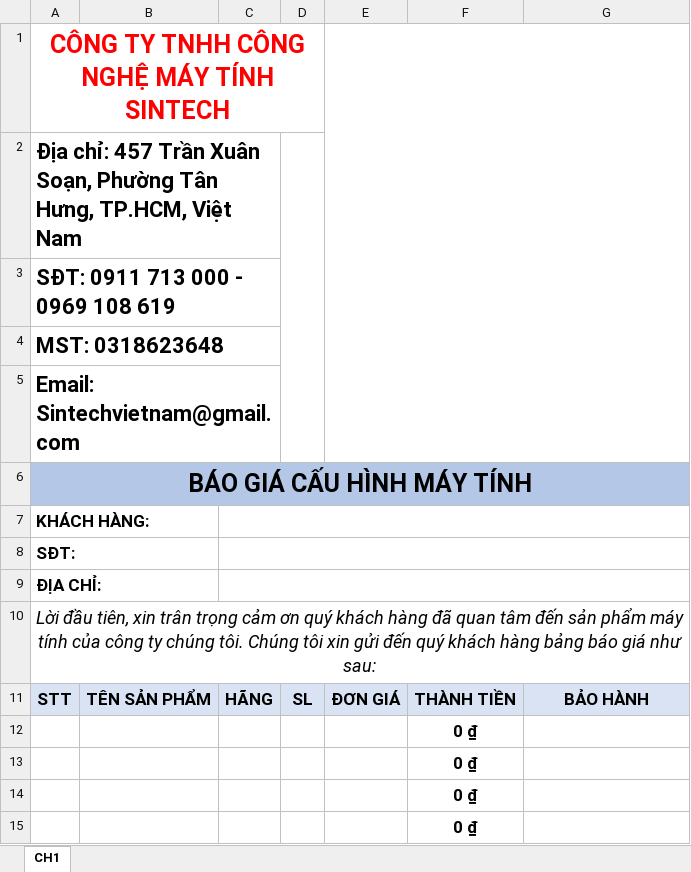
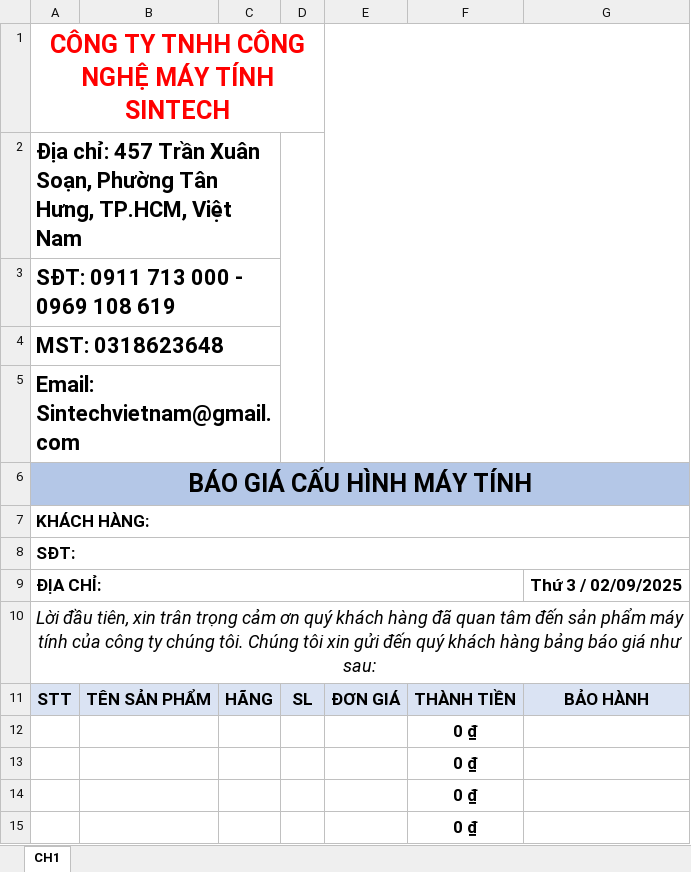
Before and after one commit to Haitruong1802/baogia_sintech, an Excel workbook: form_bao_gia_cau_hinh_sintech.xlsx, sheet CH1, drawn as a sheet; only a part is shown; values as stored, in another font and other column widths than the file's, no borders; charts and pictures not drawn; the diff names each change by its address in the sheet, - before the commit and + after, or states it on an @@ line.

Commit message:
upexcel

```diff
--- a/form_bao_gia_cau_hinh_sintech.xlsx (sheet CH1)
+++ b/form_bao_gia_cau_hinh_sintech.xlsx (sheet CH1)
-A7:B7 merged
+A7:G7 merged
-C7:G7 merged
-A8:B8 merged
+A8:G8 merged
-C8:G8 merged
-A9:B9 merged
+A9:F9 merged
-C9:G9 merged
-G9: (empty)
+G9: Thứ 3 / 02/09/2025
```
